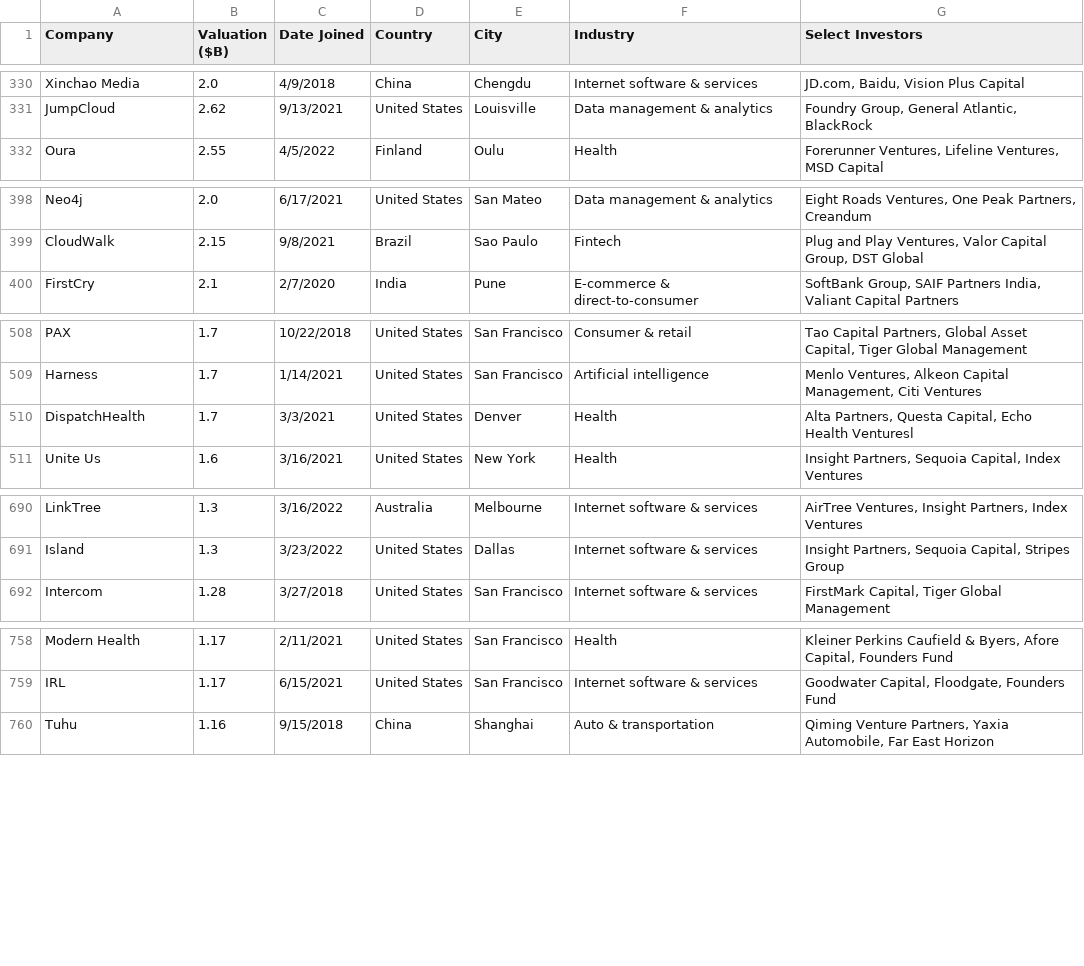
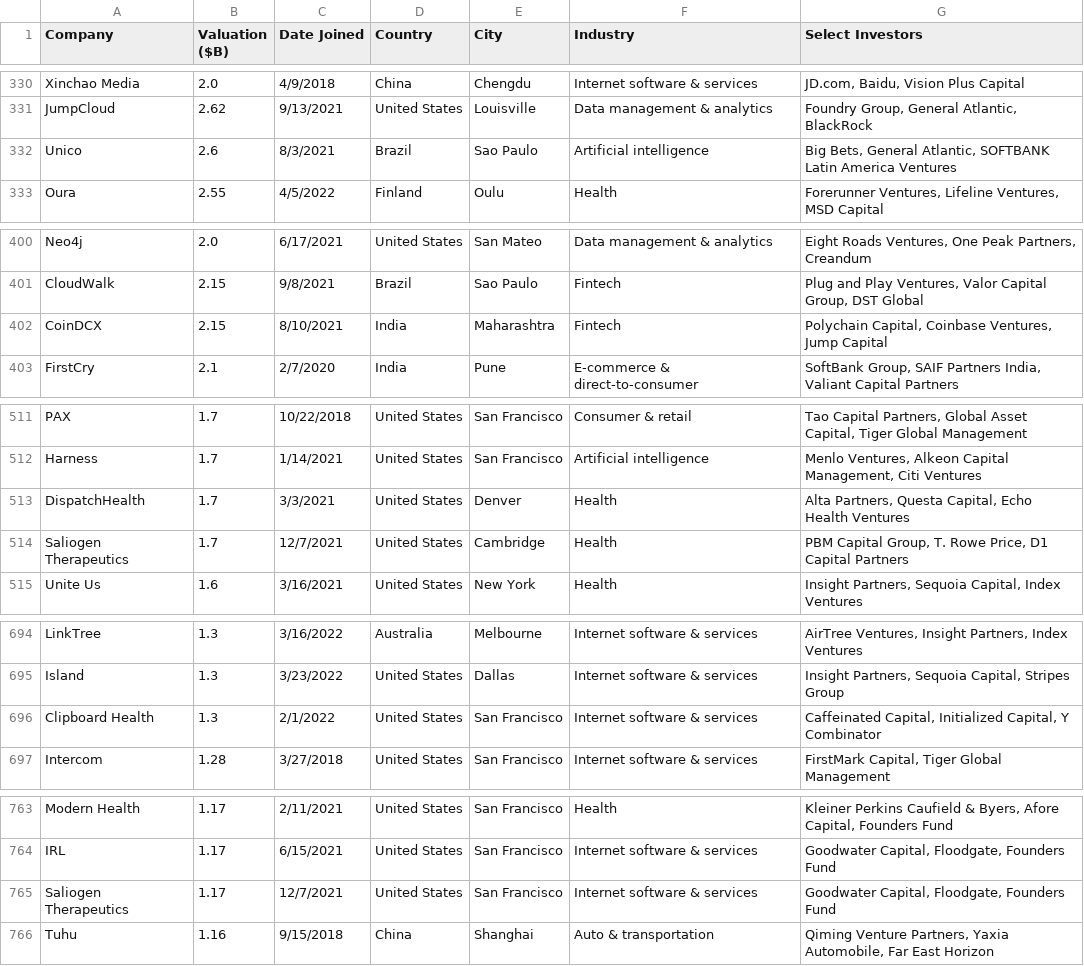
Before and after one commit to Hiromisa/unicorn-autoscrape, a CSV file: UnicornList.csv, drawn as a sheet; only a part is shown, gaps mark what is left out; the diff covers the shown part only.

```diff
--- a/UnicornList.csv
+++ b/UnicornList.csv
@@ -331,2 +331,3 @@ Xinchao Media,2.0,4/9/2018,China,Chengdu,Internet software & services,"JD.com, B
 JumpCloud,2.62,9/13/2021,United States,Louisville,Data management & analytics,"Foundry Group, General Atlantic, BlackRock"
+Unico,2.6,8/3/2021,Brazil,Sao Paulo,Artificial intelligence,"Big Bets, General Atlantic, SOFTBANK Latin America Ventures"
 Oura,2.55,4/5/2022,Finland,Oulu,Health,"Forerunner Ventures, Lifeline Ventures, MSD Capital"
@@ -399,2 +401,3 @@ Neo4j,2.0,6/17/2021,United States,San Mateo,Data management & analytics,"Eight R
 CloudWalk,2.15,9/8/2021,Brazil,Sao Paulo,Fintech,"Plug and Play Ventures, Valor Capital Group, DST Global"
+CoinDCX,2.15,8/10/2021,India,Maharashtra,Fintech,"Polychain Capital, Coinbase Ventures, Jump Capital"
 FirstCry,2.1,2/7/2020,India,Pune,E-commerce & direct-to-consumer,"SoftBank Group, SAIF Partners India, Valiant Capital Partners"
@@ -509,3 +512,4 @@ PAX,1.7,10/22/2018,United States,San Francisco,Consumer & retail,"Tao Capital Pa
 Harness,1.7,1/14/2021,United States,San Francisco,Artificial intelligence,"Menlo Ventures, Alkeon Capital Management, Citi Ventures"
-DispatchHealth,1.7,3/3/2021,United States,Denver,Health,"Alta Partners, Questa Capital, Echo Health Venturesl"
+DispatchHealth,1.7,3/3/2021,United States,Denver,Health,"Alta Partners, Questa Capital, Echo Health Ventures"
+Saliogen Therapeutics,1.7,12/7/2021,United States,Cambridge,Health,"PBM Capital Group, T. Rowe Price, D1 Capital Partners"
 Unite Us,1.6,3/16/2021,United States,New York,Health,"Insight Partners, Sequoia Capital, Index Ventures"
@@ -691,2 +695,3 @@ LinkTree,1.3,3/16/2022,Australia,Melbourne,Internet software & services,"AirTree
 Island,1.3,3/23/2022,United States,Dallas,Internet software & services,"Insight Partners, Sequoia Capital, Stripes Group"
+Clipboard Health,1.3,2/1/2022,United States,San Francisco,Internet software & services,"Caffeinated Capital, Initialized Capital, Y Combinator"
 Intercom,1.28,3/27/2018,United States,San Francisco,Internet software & services,"FirstMark Capital, Tiger Global Management"
@@ -759,2 +764,3 @@ Modern Health,1.17,2/11/2021,United States,San Francisco,Health,"Kleiner Perkins
 IRL,1.17,6/15/2021,United States,San Francisco,Internet software & services,"Goodwater Capital, Floodgate, Founders Fund"
+Saliogen Therapeutics,1.17,12/7/2021,United States,San Francisco,Internet software & services,"Goodwater Capital, Floodgate, Founders Fund"
 Tuhu,1.16,9/15/2018,China,Shanghai,Auto & transportation,"Qiming Venture Partners, Yaxia Automobile, Far East Horizon"
```
Also changed, not shown: 2 added rows, 2 removed rows and 1 edited cell elsewhere in this file.
